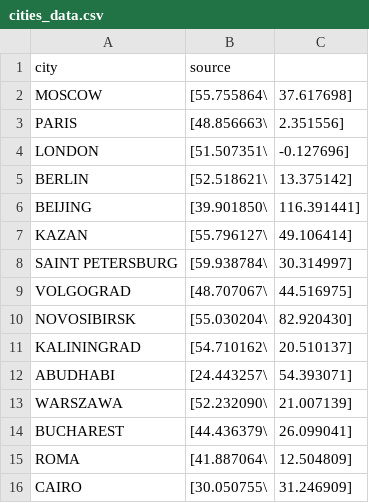
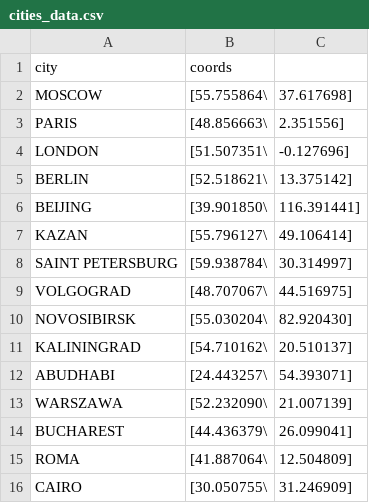
Before and after one commit to IlyaBoyur/telegram-weather-bot, a CSV file: data/cities_data.csv, drawn as a sheet.

Commit message:
Update data coordinates field

```diff
--- a/data/cities_data.csv
+++ b/data/cities_data.csv
@@ -1,2 +1,2 @@
-city,source
+city,coords
 MOSCOW,[55.755864\,37.617698]
```
